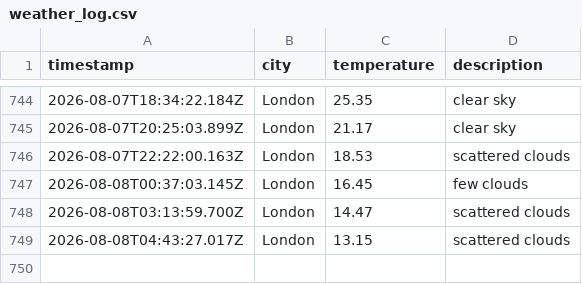
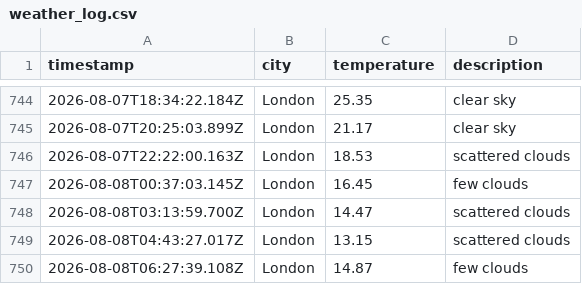
Before and after one commit to ellajgs/weather-pipeline, a CSV file: data/weather_log.csv, drawn as a sheet; only a part is shown, gaps mark what is left out.

```diff
--- a/data/weather_log.csv
+++ b/data/weather_log.csv
@@ -749 +749,2 @@ timestamp,city,temperature,description
 2026-08-08T04:43:27.017Z,London,13.15,scattered clouds
+2026-08-08T06:27:39.108Z,London,14.87,few clouds
```
Also changed, not shown: 1 other file.
